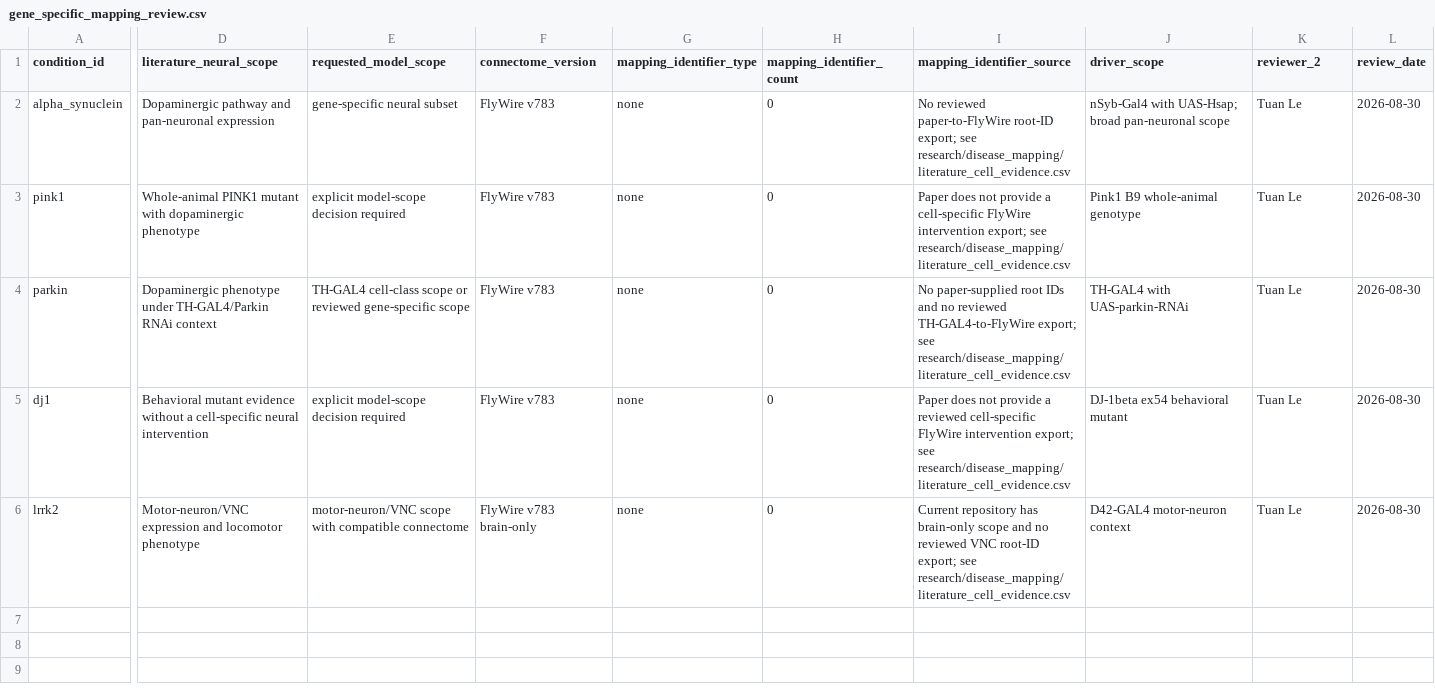
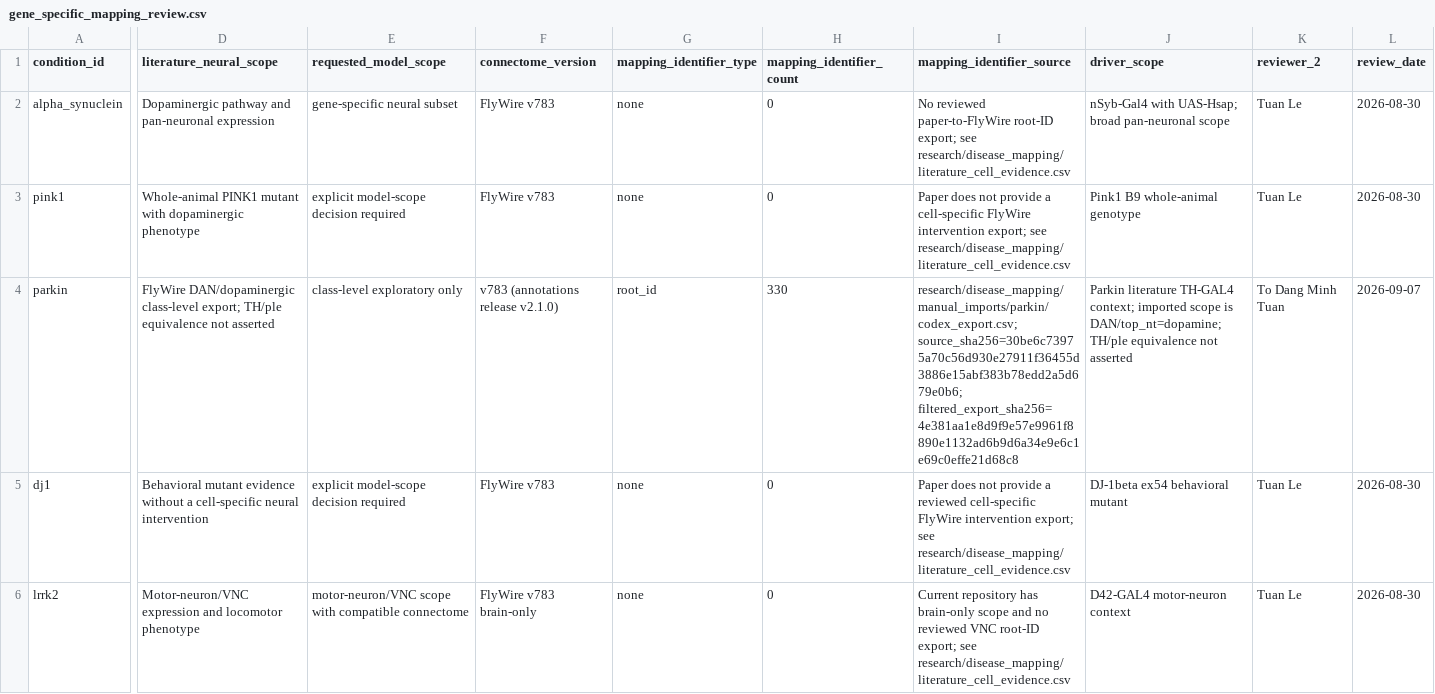
Before and after one commit to TanVi3001/drosophila-pd-neural-disease, a CSV file: research/disease_mapping/gene_specific_mapping_review.csv, drawn as a sheet; only a part is shown, gaps mark what is left out; the diff covers the shown part only; the diff names each change by its address in the sheet, - before the commit and + after, or states it on an @@ line.

```diff
--- a/research/disease_mapping/gene_specific_mapping_review.csv
+++ b/research/disease_mapping/gene_specific_mapping_review.csv
-D4 (literature_neural_scope): Dopaminergic phenotype under TH-GAL4/Parkin RNAi context
+D4 (literature_neural_scope): FlyWire DAN/dopaminergic class-level export; TH/ple equivalence not asserted
-E4 (requested_model_scope): TH-GAL4 cell-class scope or reviewed gene-specific scope
+E4 (requested_model_scope): class-level exploratory only
-F4 (connectome_version): FlyWire v783
+F4 (connectome_version): v783 (annotations release v2.1.0)
-G4 (mapping_identifier_type): none
+G4 (mapping_identifier_type): root_id
-H4 (mapping_identifier_count): 0
+H4 (mapping_identifier_count): 330
-I4 (mapping_identifier_source): No paper-supplied root IDs and no reviewed TH-GAL4-to-FlyWire export; see research/disease_mapping/literature_cell_evidence.csv
+I4 (mapping_identifier_source): research/disease_mapping/manual_imports/parkin/codex_export.csv; source_sha256=30be6c73975a70c56d930e27911f36455d3886e15abf383b78edd2a5d679e0b6; filtered_export_sha256=4e381aa1e8d9f9e57e9961f8890e1132ad6b9d6a34e9e6c1e69c0effe21d68c8
-J4 (driver_scope): TH-GAL4 with UAS-parkin-RNAi
+J4 (driver_scope): Parkin literature TH-GAL4 context; imported scope is DAN/top_nt=dopamine; TH/ple equivalence not asserted
-K4 (reviewer_2): Tuan Le
+K4 (reviewer_2): To Dang Minh Tuan
-L4 (review_date): 2026-08-30
+L4 (review_date): 2026-09-07
```
Also changed, not shown: 6 edited cells elsewhere in this file, experiments/gate_20c_mapping_acquisition/results/condition_mapping_acquisition.csv, research/disease_mapping/exports/parkin/mapping_export.csv, 17 other files.
